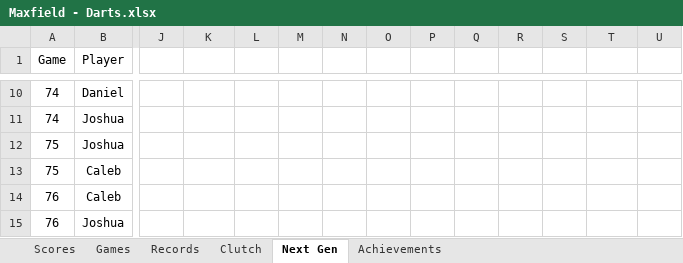
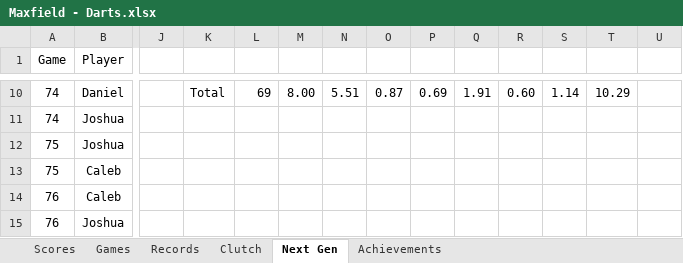
Before and after one commit to CalebSkinner1/DartsAnalysis, an Excel workbook: Maxfield - Darts.xlsx, sheet Next Gen, drawn as a sheet; only a part is shown, gaps mark what is left out; values as stored, in another font and other column widths than the file's, no borders; charts and pictures and table styles not drawn; the diff covers the shown part only; the diff names each change by its address in the sheet, - before the commit and + after, or states it on an @@ line.

```diff
--- a/Maxfield - Darts.xlsx (sheet Next Gen)
+++ b/Maxfield - Darts.xlsx (sheet Next Gen)
-K10: (empty)
+K10: Total
-L10: (empty)
+L10: 69
-M10: (empty)
+M10: 8.00
-N10: (empty)
+N10: 5.51
-O10: (empty)
+O10: 0.87
-P10: (empty)
+P10: 0.69
-Q10: (empty)
+Q10: 1.91
-R10: (empty)
+R10: 0.60
-S10: (empty)
+S10: 1.14
-T10: (empty)
+T10: 10.29
```
Also changed, not shown: 2 added rows and 28 edited cells elsewhere in this sheet, sheet Scores, formulas that keep their value.
